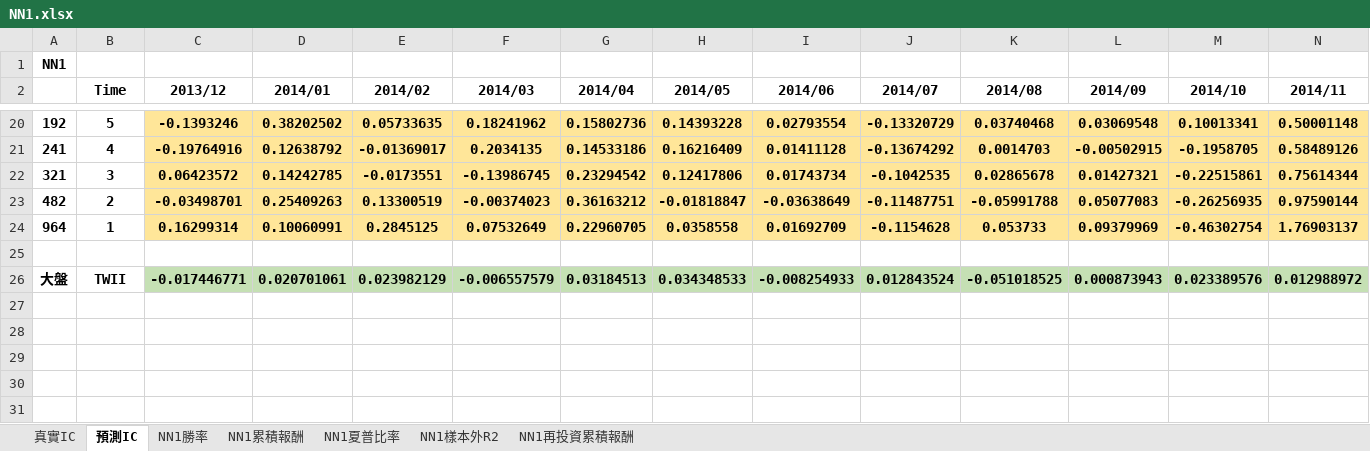
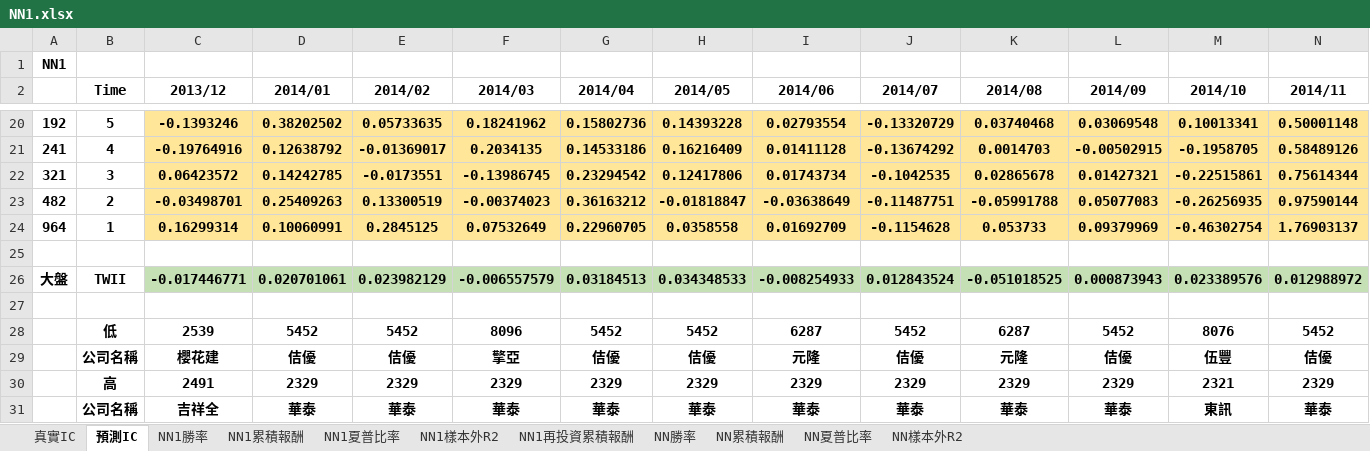
Before and after one commit to SHUWEI-HO/SCU_HW, an Excel workbook: Fintech/data/NN1.xlsx, sheet 預測IC, drawn as a sheet; only a part is shown, gaps mark what is left out; values as stored, in another font and other column widths than the file's, no borders; rows hold the shown columns only; the diff names each change by its address in the sheet, - before the commit and + after, or states it on an @@ line.

```diff
--- a/Fintech/data/NN1.xlsx (sheet 預測IC)
+++ b/Fintech/data/NN1.xlsx (sheet 預測IC)
+sheet tab: NN勝率
+sheet tab: NN累積報酬
+sheet tab: NN夏普比率
+sheet tab: NN樣本外R2
+row 27: (empty)
+row 28:  | 低 | 2539 | 5452 | 5452 | 8096 | 5452 | 5452 | 6287 | 5452 | 6287 | 5452 | 8076 | 5452
+row 29:  | 公司名稱 | 櫻花建 | 佶優 | 佶優 | 擎亞 | 佶優 | 佶優 | 元隆 | 佶優 | 元隆 | 佶優 | 伍豐 | 佶優
+row 30:  | 高 | 2491 | 2329 | 2329 | 2329 | 2329 | 2329 | 2329 | 2329 | 2329 | 2329 | 2321 | 2329
+row 31:  | 公司名稱 | 吉祥全 | 華泰 | 華泰 | 華泰 | 華泰 | 華泰 | 華泰 | 華泰 | 華泰 | 華泰 | 東訊 | 華泰
```
Also changed, not shown: Fintech/data/NN2.xlsx, Fintech/data/NN3.xlsx, 28 other files.
